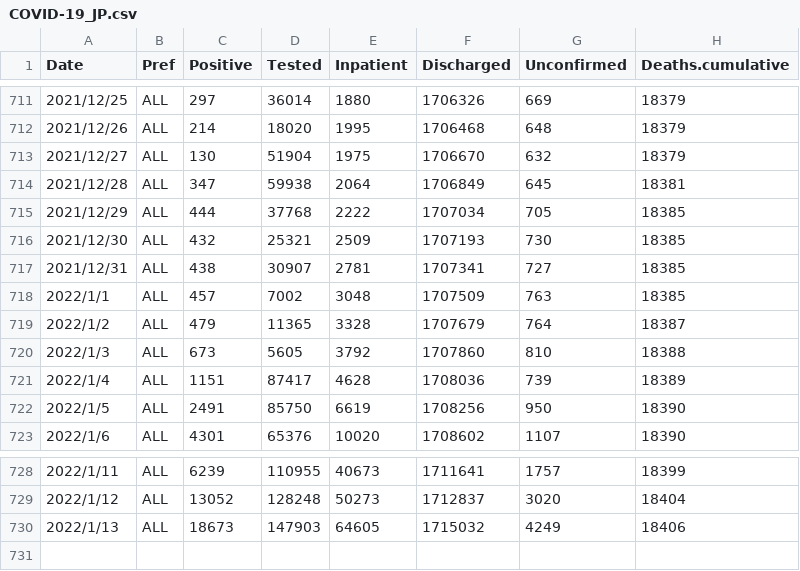
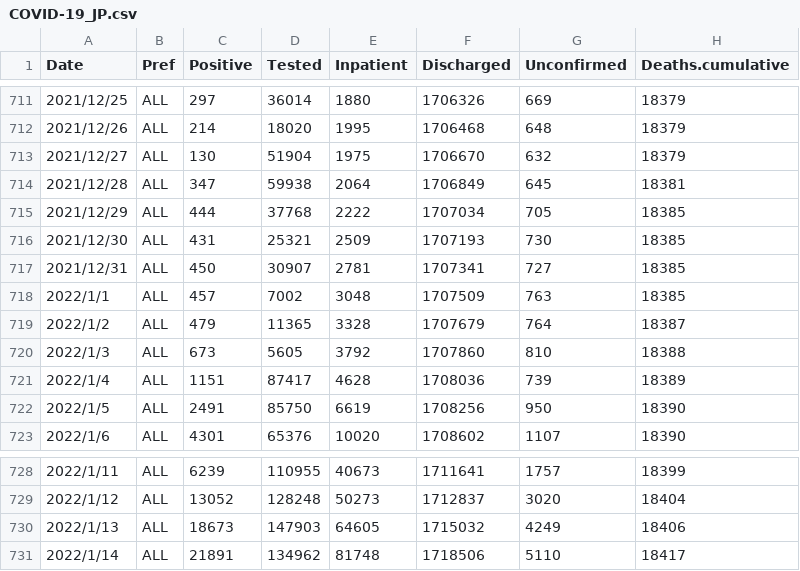
Before and after one commit to u-10bei/covid-19_JPdata, a CSV file: data/COVID-19_JP.csv, drawn as a sheet; only a part is shown, gaps mark what is left out.

```diff
--- a/data/COVID-19_JP.csv
+++ b/data/COVID-19_JP.csv
@@ -715,4 +715,4 @@ Date,Pref,Positive,Tested,Inpatient,Discharged,Unconfirmed,Deaths.cumulative
 2021/12/29,ALL,444,37768,2222,1707034,705,18385
-2021/12/30,ALL,432,25321,2509,1707193,730,18385
-2021/12/31,ALL,438,30907,2781,1707341,727,18385
+2021/12/30,ALL,431,25321,2509,1707193,730,18385
+2021/12/31,ALL,450,30907,2781,1707341,727,18385
 2022/1/1,ALL,457,7002,3048,1707509,763,18385
@@ -730 +730,2 @@ Date,Pref,Positive,Tested,Inpatient,Discharged,Unconfirmed,Deaths.cumulative
 2022/1/13,ALL,18673,147903,64605,1715032,4249,18406
+2022/1/14,ALL,21891,134962,81748,1718506,5110,18417
```
Also changed, not shown: data/COVID-19_PREF.csv.
